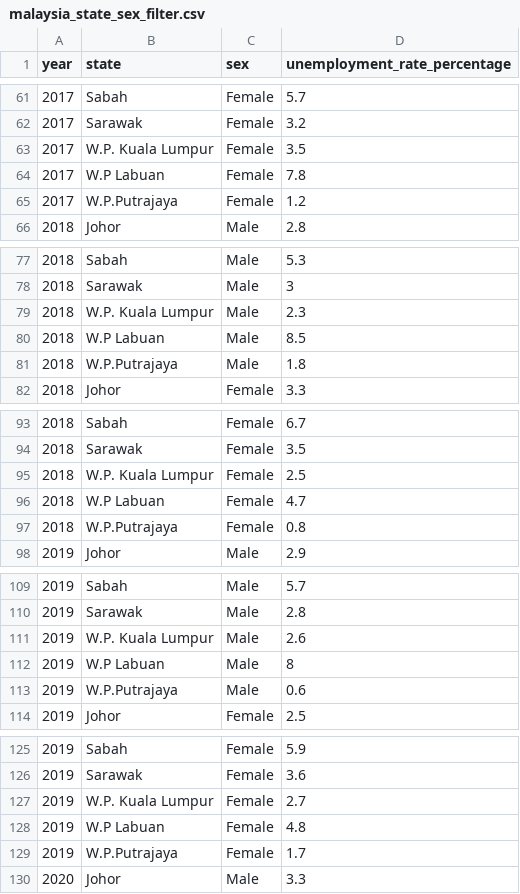
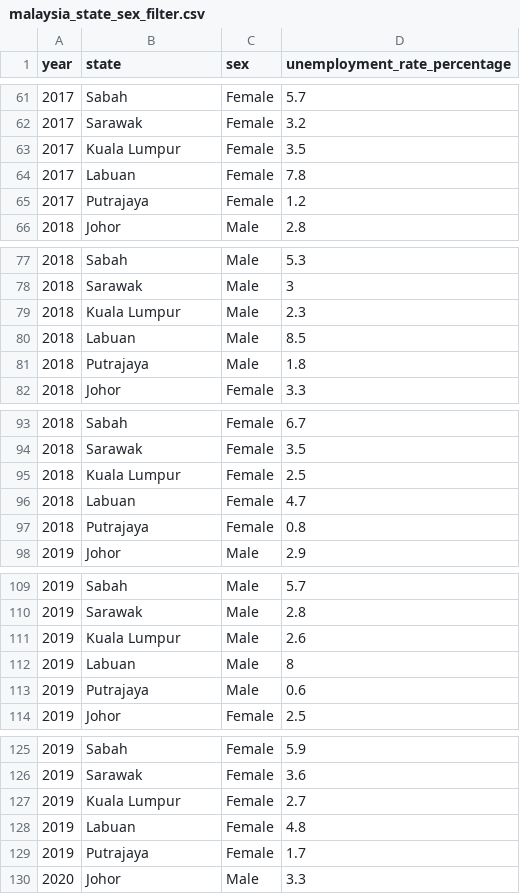
Before and after one commit to x1aoy6ng/FIT3179Week9Homework, a CSV file: malaysia_state_sex_filter.csv, drawn as a sheet; only a part is shown, gaps mark what is left out; the diff covers the shown part only.

Commit message:
Rename the state in dataset

```diff
--- a/malaysia_state_sex_filter.csv
+++ b/malaysia_state_sex_filter.csv
@@ -62,5 +62,5 @@ year,state,sex,unemployment_rate_percentage
 2017,Sarawak,Female,3.2
-2017,W.P. Kuala Lumpur,Female,3.5
-2017,W.P Labuan,Female,7.8
-2017,W.P.Putrajaya,Female,1.2
+2017,Kuala Lumpur,Female,3.5
+2017,Labuan,Female,7.8
+2017,Putrajaya,Female,1.2
 2018,Johor,Male,2.8
@@ -78,5 +78,5 @@ year,state,sex,unemployment_rate_percentage
 2018,Sarawak,Male,3
-2018,W.P. Kuala Lumpur,Male,2.3
-2018,W.P Labuan,Male,8.5
-2018,W.P.Putrajaya,Male,1.8
+2018,Kuala Lumpur,Male,2.3
+2018,Labuan,Male,8.5
+2018,Putrajaya,Male,1.8
 2018,Johor,Female,3.3
@@ -94,5 +94,5 @@ year,state,sex,unemployment_rate_percentage
 2018,Sarawak,Female,3.5
-2018,W.P. Kuala Lumpur,Female,2.5
-2018,W.P Labuan,Female,4.7
-2018,W.P.Putrajaya,Female,0.8
+2018,Kuala Lumpur,Female,2.5
+2018,Labuan,Female,4.7
+2018,Putrajaya,Female,0.8
 2019,Johor,Male,2.9
@@ -110,5 +110,5 @@ year,state,sex,unemployment_rate_percentage
 2019,Sarawak,Male,2.8
-2019,W.P. Kuala Lumpur,Male,2.6
-2019,W.P Labuan,Male,8
-2019,W.P.Putrajaya,Male,0.6
+2019,Kuala Lumpur,Male,2.6
+2019,Labuan,Male,8
+2019,Putrajaya,Male,0.6
 2019,Johor,Female,2.5
@@ -126,5 +126,5 @@ year,state,sex,unemployment_rate_percentage
 2019,Sarawak,Female,3.6
-2019,W.P. Kuala Lumpur,Female,2.7
-2019,W.P Labuan,Female,4.8
-2019,W.P.Putrajaya,Female,1.7
+2019,Kuala Lumpur,Female,2.7
+2019,Labuan,Female,4.8
+2019,Putrajaya,Female,1.7
 2020,Johor,Male,3.3
```
Also changed, not shown: 15 edited cells elsewhere in this file.
